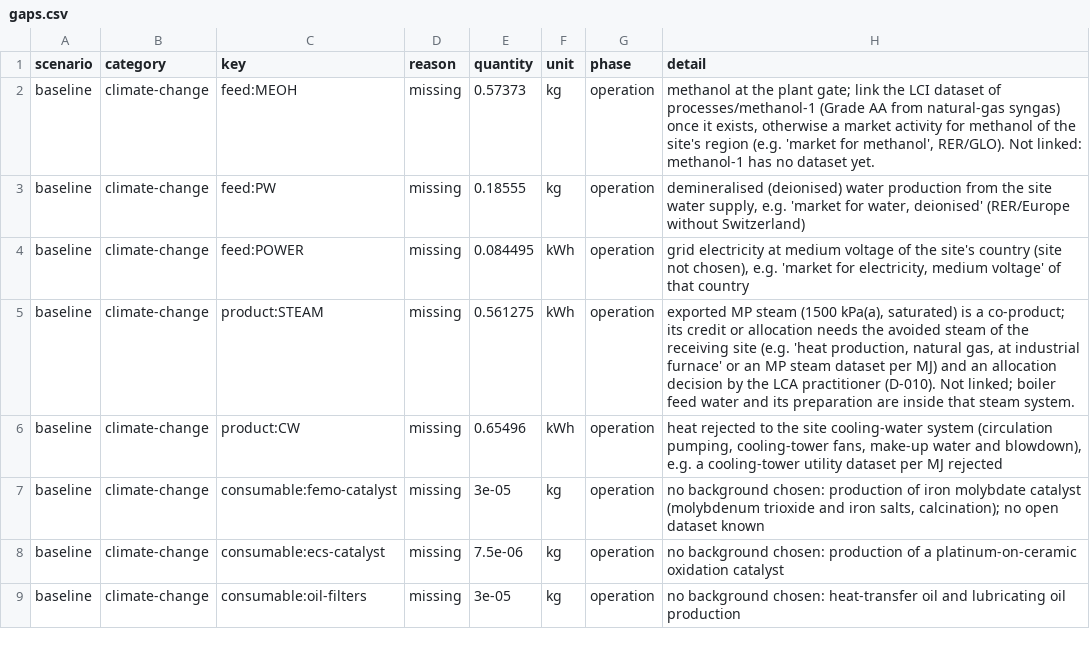
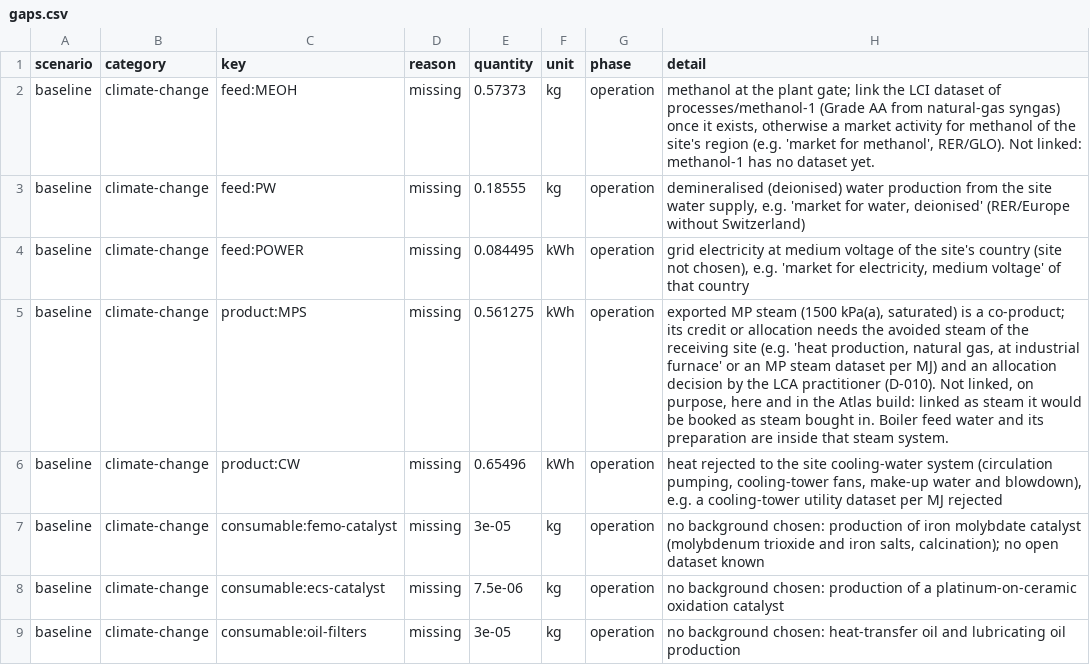
Before and after one commit to ChemE-as-Code/process-library, a CSV file: processes/formaldehyde-1/lca/gaps.csv, drawn as a sheet; only a part is shown.

```diff
--- a/processes/formaldehyde-1/lca/gaps.csv
+++ b/processes/formaldehyde-1/lca/gaps.csv
@@ -4,3 +4,3 @@ baseline,climate-change,feed:PW,missing,0.18555,kg,operation,"demineralised (dei
 baseline,climate-change,feed:POWER,missing,0.084495,kWh,operation,"grid electricity at medium voltage of the site's country (site not chosen), e.g. 'market for electricity, medium voltage' of that country"
-baseline,climate-change,product:STEAM,missing,0.561275,kWh,operation,"exported MP steam (1500 kPa(a), saturated) is a co-product; its credit or allocation needs the avoided steam of the receiving site (e.g. 'heat production, natural gas, at industrial furnace' or an MP steam dataset per MJ) and an allocation decision by the LCA practitioner (D-010). Not linked; boiler feed water and its preparation are inside that steam system."
+baseline,climate-change,product:MPS,missing,0.561275,kWh,operation,"exported MP steam (1500 kPa(a), saturated) is a co-product; its credit or allocation needs the avoided steam of the receiving site (e.g. 'heat production, natural gas, at industrial furnace' or an MP steam dataset per MJ) and an allocation decision by the LCA practitioner (D-010). Not linked, on purpose, here and in the Atlas build: linked as steam it would be booked as steam bought in. Boiler feed water and its preparation are inside that steam system."
 baseline,climate-change,product:CW,missing,0.65496,kWh,operation,"heat rejected to the site cooling-water system (circulation pumping, cooling-tower fans, make-up water and blowdown), e.g. a cooling-tower utility dataset per MJ rejected"
```
Also changed, not shown: processes/formaldehyde-1/lca/inventory.csv, 12 other files.
